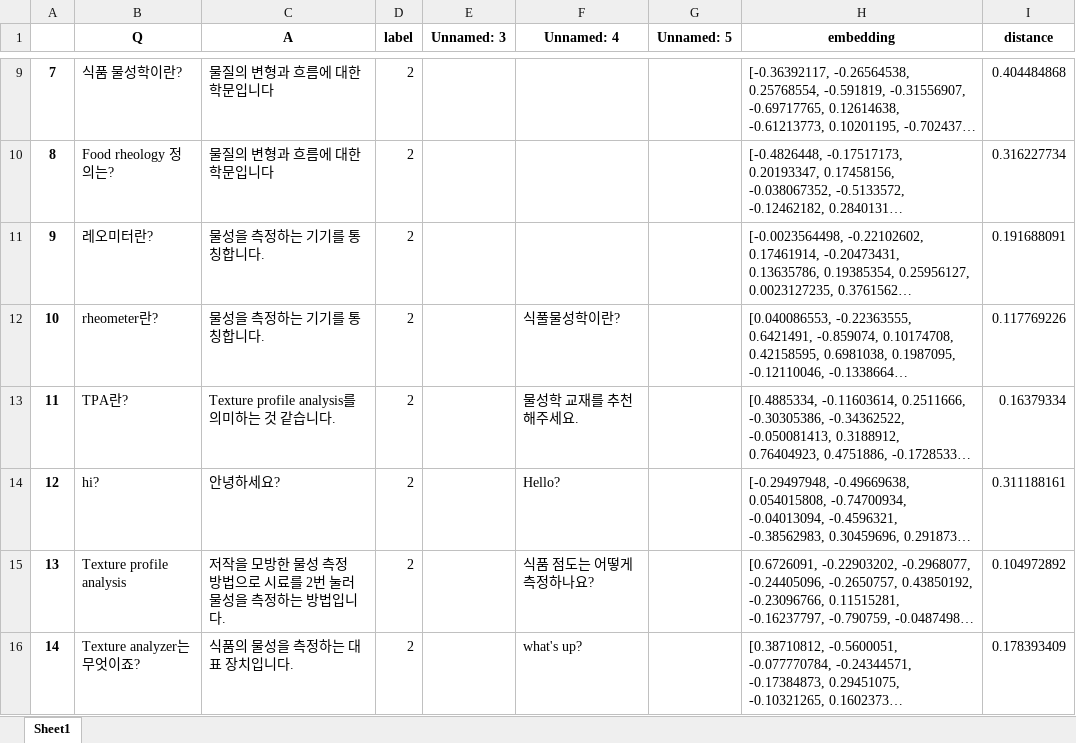
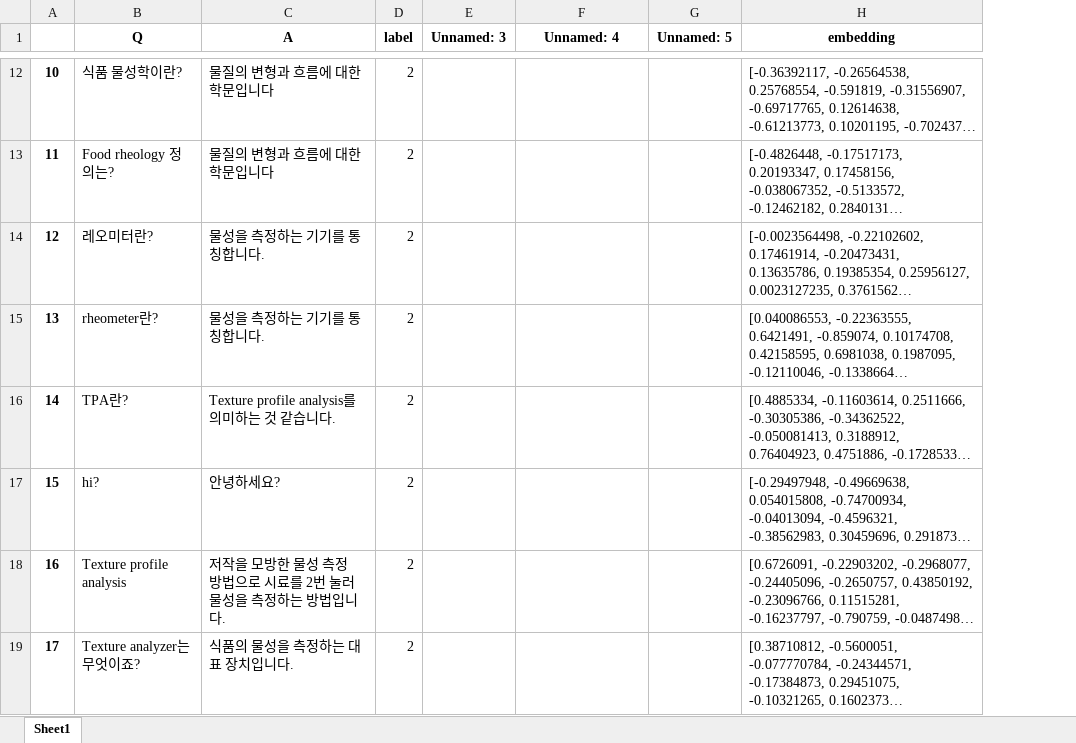
Before and after one commit to hisylee/rheology_chat, an Excel workbook: rheology_dataset_em.xlsx, sheet Sheet1, drawn as a sheet; only a part is shown, gaps mark what is left out; long unchanged cells end in …; values as stored, in another font and other column widths than the file's, no borders; removed rows and columns are numbered as before the commit, all else as after; the diff covers the shown part only; the diff names each change by its address in the sheet, - before the commit and + after, or states it on an @@ line.

Commit message:
Add files via upload

```diff
--- a/rheology_dataset_em.xlsx (sheet Sheet1)
+++ b/rheology_dataset_em.xlsx (sheet Sheet1)
-column I (distance), rows 9-16: 0.404484868 | 0.316227734 | 0.191688091 | 0.117769226 | 0.16379334 | 0.311188161 | 0.104972892 | 0.178393409
@@ column A renumbered from row 9 down @@
-F15 (Unnamed: 4): 식풀물성학이란?
+F15 (Unnamed: 4): (empty)
-F16 (Unnamed: 4): 물성학 교재를 추천해주세요.
+F16 (Unnamed: 4): (empty)
-F17 (Unnamed: 4): Hello?
+F17 (Unnamed: 4): (empty)
-F18 (Unnamed: 4): 식품 점도는 어떻게 측정하나요?
+F18 (Unnamed: 4): (empty)
-F19 (Unnamed: 4): what's up?
+F19 (Unnamed: 4): (empty)
```
Also changed, not shown: 8 added rows and 4 edited cells elsewhere in this sheet.
